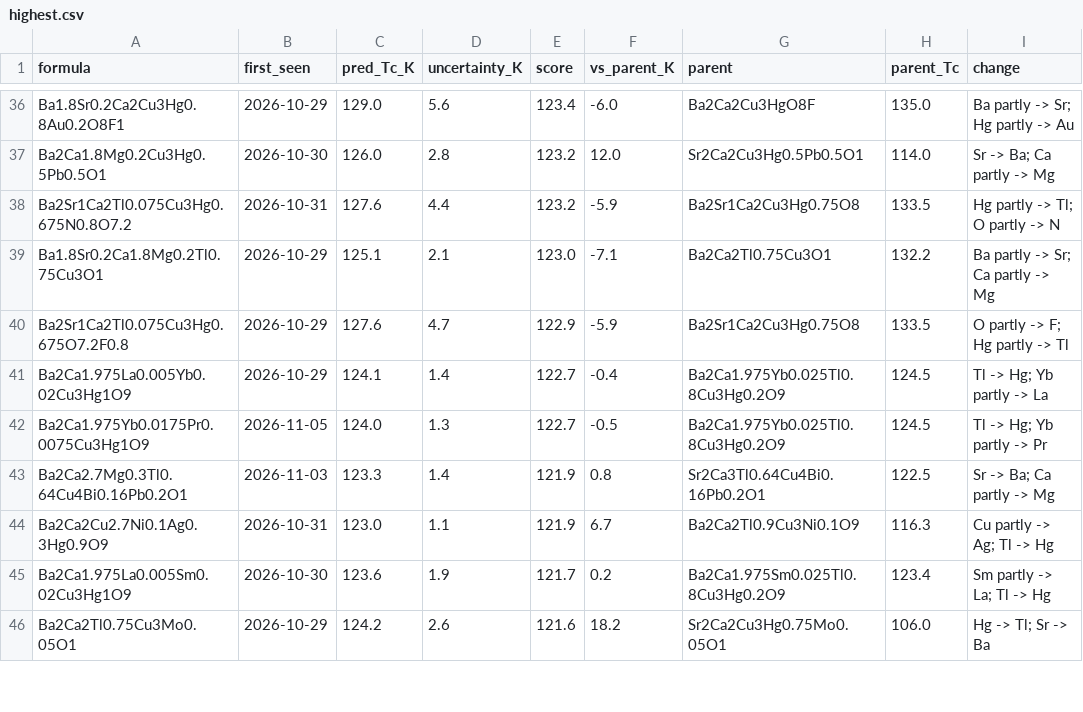
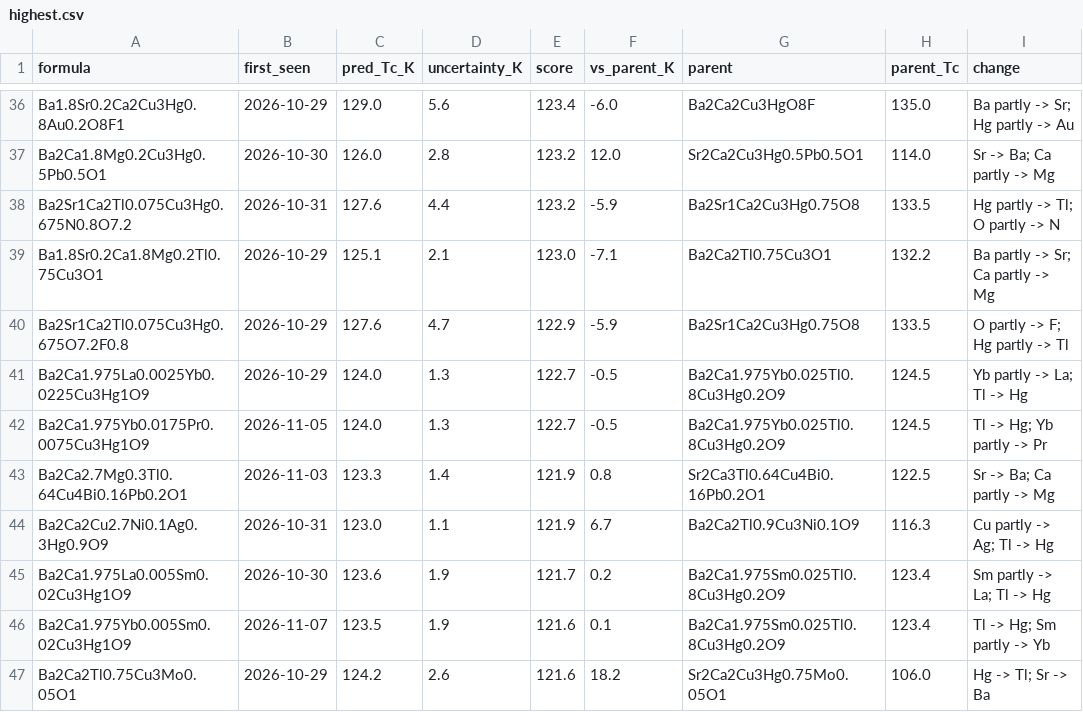
Before and after one commit to jasonbrelsford/superconductor-screen, a CSV file: results/2026-11-08/highest.csv, drawn as a sheet; only a part is shown, gaps mark what is left out; the diff covers the shown part only; the diff names each change by its address in the sheet, - before the commit and + after, or states it on an @@ line.

```diff
--- a/results/2026-11-08/highest.csv
+++ b/results/2026-11-08/highest.csv
-A41 (formula): Ba2Ca1.975La0.005Yb0.02Cu3Hg1O9
+A41 (formula): Ba2Ca1.975La0.0025Yb0.0225Cu3Hg1O9
-C41 (pred_Tc_K): 124.1
+C41 (pred_Tc_K): 124.0
-D41 (uncertainty_K): 1.4
+D41 (uncertainty_K): 1.3
-F41 (vs_parent_K): -0.4
+F41 (vs_parent_K): -0.5
-I41 (change): Tl -> Hg; Yb partly -> La
+I41 (change): Yb partly -> La; Tl -> Hg
@@ row 47 moved to row 46: Ba2Ca1.975Yb0.005Sm0.02Cu3Hg1O9 @@
```
Also changed, not shown: 2 added rows, 2 removed rows and 21 edited cells elsewhere in this file, results/2026-11-08/gain.csv, results/2026-11-08/hits.csv, 7 other files.
